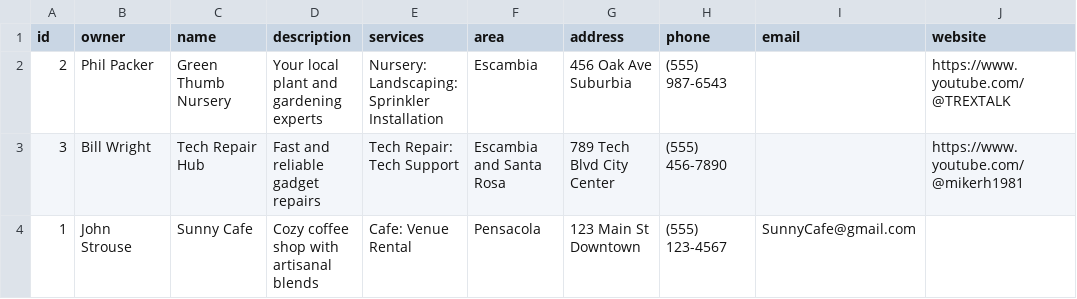
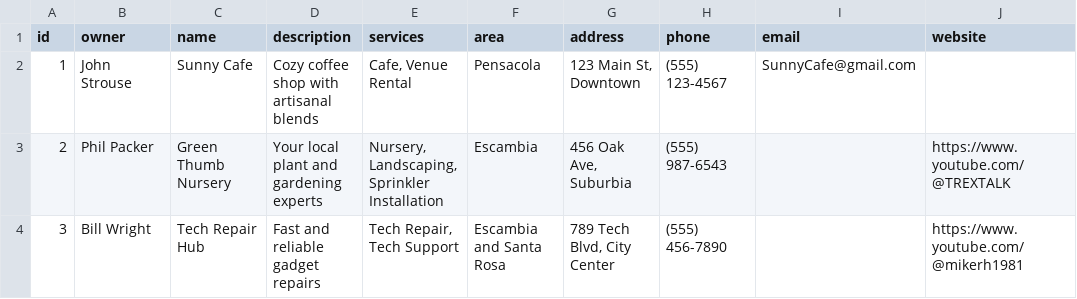
Before and after one commit to BlackPrinceJoker/CovenantBiz, a CSV file: businesses.csv, drawn as a sheet.

Commit message:
Update businesses.csv

```diff
--- a/businesses.csv
+++ b/businesses.csv
@@ -1,4 +1,4 @@
 id,owner,name,description,services,area,address,phone,email,website
-2,Phil Packer,Green Thumb Nursery,Your local plant and gardening experts, Nursery: Landscaping: Sprinkler Installation,Escambia,456 Oak Ave Suburbia,(555) 987-6543,,https://www.youtube.com/@TREXTALK
-3,Bill Wright,Tech Repair Hub,Fast and reliable gadget repairs,Tech Repair: Tech Support,Escambia and Santa Rosa,789 Tech Blvd City Center,(555) 456-7890,,https://www.youtube.com/@mikerh1981
-1,John Strouse,Sunny Cafe,Cozy coffee shop with artisanal blends,Cafe: Venue Rental,Pensacola,123 Main St  Downtown,(555) 123-4567,SunnyCafe@gmail.com,
+1,John Strouse,Sunny Cafe,Cozy coffee shop with artisanal blends,"Cafe, Venue Rental",Pensacola,"123 Main St, Downtown",(555) 123-4567,SunnyCafe@gmail.com,
+2,Phil Packer,Green Thumb Nursery,Your local plant and gardening experts," Nursery, Landscaping, Sprinkler Installation",Escambia,"456 Oak Ave, Suburbia",(555) 987-6543,,https://www.youtube.com/@TREXTALK
+3,Bill Wright,Tech Repair Hub,Fast and reliable gadget repairs,"Tech Repair, Tech Support",Escambia and Santa Rosa,"789 Tech Blvd, City Center",(555) 456-7890,,https://www.youtube.com/@mikerh1981
```
